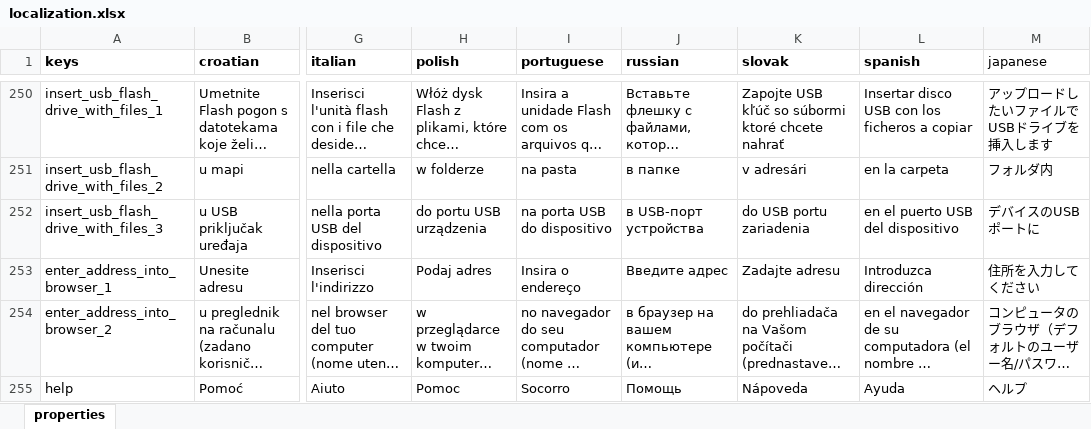
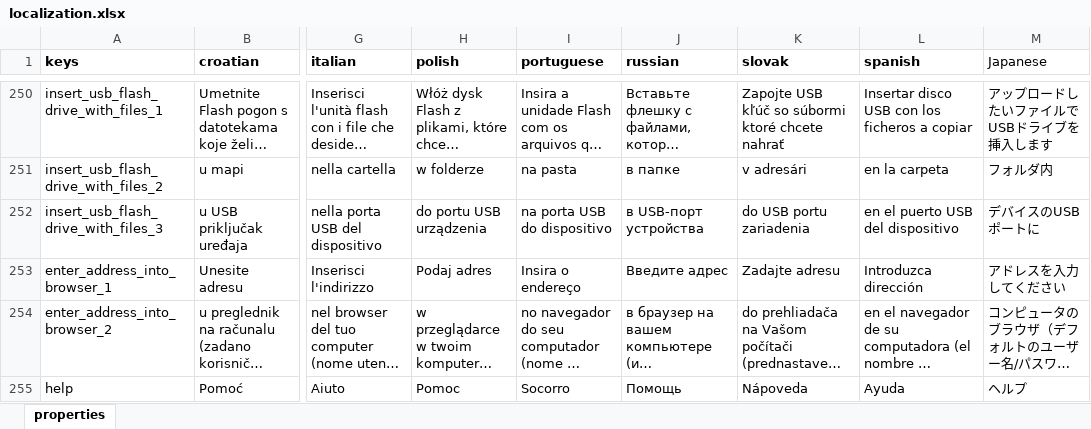
Before and after one commit to milan-fabian/slideshow-localization, an Excel workbook: backend/localization.xlsx, sheet properties, drawn as a sheet; only a part is shown, gaps mark what is left out; long unchanged cells end in …; values as stored, in another font and other column widths than the file's, no borders; the diff covers the shown part only; the diff names each change by its address in the sheet, - before the commit and + after, or states it on an @@ line.

Commit message:
Japanese has been edited.

```diff
--- a/backend/localization.xlsx (sheet properties)
+++ b/backend/localization.xlsx (sheet properties)
-M1: japanese
+M1: Japanese
-M253 (Japanese): 住所を入力してください
+M253 (Japanese): アドレスを入力してください
```
Also changed, not shown: 8 edited cells elsewhere in this sheet, 1 other file.
